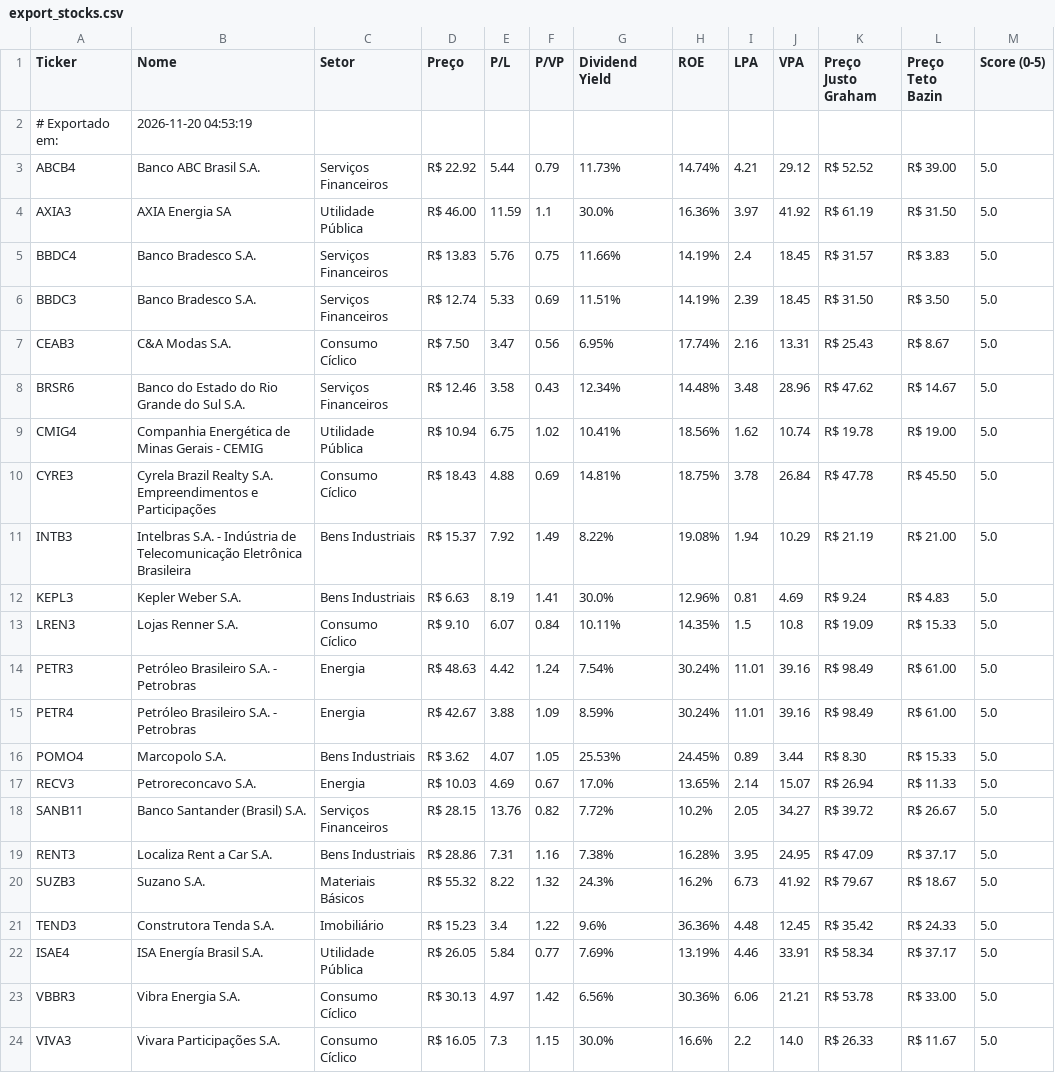
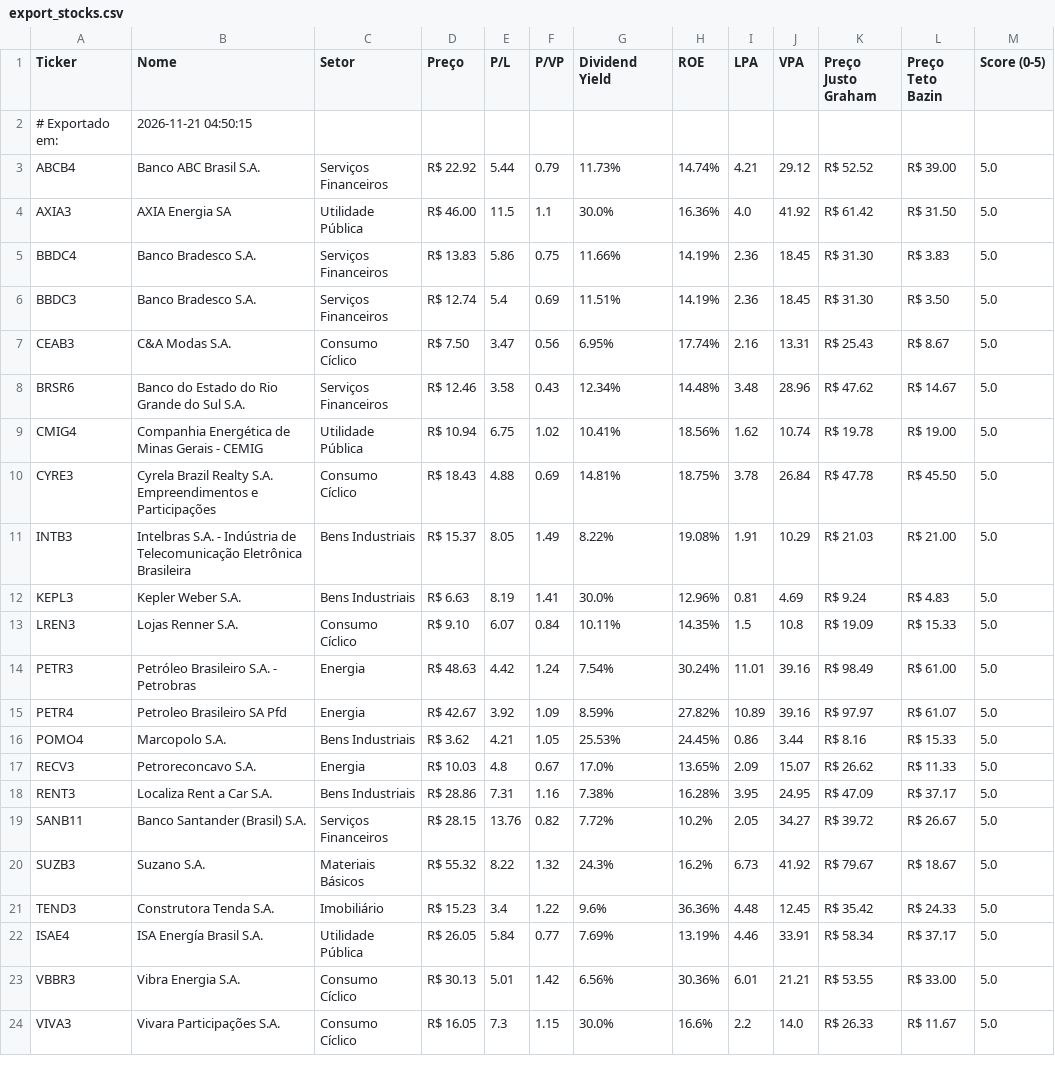
Before and after one commit to jucelinoss/radar_fundamentalista_b3, a CSV file: export_stocks.csv, drawn as a sheet; only a part is shown; the diff covers the shown part only.

```diff
--- a/export_stocks.csv
+++ b/export_stocks.csv
@@ -1,7 +1,7 @@
 Ticker,Nome,Setor,Preço,P/L,P/VP,Dividend Yield,ROE,LPA,VPA,Preço Justo Graham,Preço Teto Bazin,Score (0-5)
-# Exportado em:,2026-11-20 04:53:19,,,,,,,,,,,
+# Exportado em:,2026-11-21 04:50:15,,,,,,,,,,,
 ABCB4,Banco ABC Brasil S.A.,Serviços Financeiros,R$ 22.92,5.44,0.79,11.73%,14.74%,4.21,29.12,R$ 52.52,R$ 39.00,5.0
-AXIA3,AXIA Energia SA,Utilidade Pública,R$ 46.00,11.59,1.1,30.0%,16.36%,3.97,41.92,R$ 61.19,R$ 31.50,5.0
-BBDC4,Banco Bradesco S.A.,Serviços Financeiros,R$ 13.83,5.76,0.75,11.66%,14.19%,2.4,18.45,R$ 31.57,R$ 3.83,5.0
-BBDC3,Banco Bradesco S.A.,Serviços Financeiros,R$ 12.74,5.33,0.69,11.51%,14.19%,2.39,18.45,R$ 31.50,R$ 3.50,5.0
+AXIA3,AXIA Energia SA,Utilidade Pública,R$ 46.00,11.5,1.1,30.0%,16.36%,4.0,41.92,R$ 61.42,R$ 31.50,5.0
+BBDC4,Banco Bradesco S.A.,Serviços Financeiros,R$ 13.83,5.86,0.75,11.66%,14.19%,2.36,18.45,R$ 31.30,R$ 3.83,5.0
+BBDC3,Banco Bradesco S.A.,Serviços Financeiros,R$ 12.74,5.4,0.69,11.51%,14.19%,2.36,18.45,R$ 31.30,R$ 3.50,5.0
 CEAB3,C&A Modas S.A.,Consumo Cíclico,R$ 7.50,3.47,0.56,6.95%,17.74%,2.16,13.31,R$ 25.43,R$ 8.67,5.0
@@ -10,3 +10,3 @@ CMIG4,Companhia Energética de Minas Gerais - CEMIG,Utilidade Pública,R$ 10.94,
 CYRE3,Cyrela Brazil Realty S.A. Empreendimentos e Participações,Consumo Cíclico,R$ 18.43,4.88,0.69,14.81%,18.75%,3.78,26.84,R$ 47.78,R$ 45.50,5.0
-INTB3,Intelbras S.A. - Indústria de Telecomunicação Eletrônica Brasileira,Bens Industriais,R$ 15.37,7.92,1.49,8.22%,19.08%,1.94,10.29,R$ 21.19,R$ 21.00,5.0
+INTB3,Intelbras S.A. - Indústria de Telecomunicação Eletrônica Brasileira,Bens Industriais,R$ 15.37,8.05,1.49,8.22%,19.08%,1.91,10.29,R$ 21.03,R$ 21.00,5.0
 KEPL3,Kepler Weber S.A.,Bens Industriais,R$ 6.63,8.19,1.41,30.0%,12.96%,0.81,4.69,R$ 9.24,R$ 4.83,5.0
@@ -14,7 +14,7 @@ LREN3,Lojas Renner S.A.,Consumo Cíclico,R$ 9.10,6.07,0.84,10.11%,14.35%,1.5,10.
 PETR3,Petróleo Brasileiro S.A. - Petrobras,Energia,R$ 48.63,4.42,1.24,7.54%,30.24%,11.01,39.16,R$ 98.49,R$ 61.00,5.0
-PETR4,Petróleo Brasileiro S.A. - Petrobras,Energia,R$ 42.67,3.88,1.09,8.59%,30.24%,11.01,39.16,R$ 98.49,R$ 61.00,5.0
-POMO4,Marcopolo S.A.,Bens Industriais,R$ 3.62,4.07,1.05,25.53%,24.45%,0.89,3.44,R$ 8.30,R$ 15.33,5.0
-RECV3,Petroreconcavo S.A.,Energia,R$ 10.03,4.69,0.67,17.0%,13.65%,2.14,15.07,R$ 26.94,R$ 11.33,5.0
+PETR4,Petroleo Brasileiro SA Pfd,Energia,R$ 42.67,3.92,1.09,8.59%,27.82%,10.89,39.16,R$ 97.97,R$ 61.07,5.0
+POMO4,Marcopolo S.A.,Bens Industriais,R$ 3.62,4.21,1.05,25.53%,24.45%,0.86,3.44,R$ 8.16,R$ 15.33,5.0
+RECV3,Petroreconcavo S.A.,Energia,R$ 10.03,4.8,0.67,17.0%,13.65%,2.09,15.07,R$ 26.62,R$ 11.33,5.0
+RENT3,Localiza Rent a Car S.A.,Bens Industriais,R$ 28.86,7.31,1.16,7.38%,16.28%,3.95,24.95,R$ 47.09,R$ 37.17,5.0
 SANB11,Banco Santander (Brasil) S.A.,Serviços Financeiros,R$ 28.15,13.76,0.82,7.72%,10.2%,2.05,34.27,R$ 39.72,R$ 26.67,5.0
-RENT3,Localiza Rent a Car S.A.,Bens Industriais,R$ 28.86,7.31,1.16,7.38%,16.28%,3.95,24.95,R$ 47.09,R$ 37.17,5.0
 SUZB3,Suzano S.A.,Materiais Básicos,R$ 55.32,8.22,1.32,24.3%,16.2%,6.73,41.92,R$ 79.67,R$ 18.67,5.0
@@ -22,3 +22,3 @@ TEND3,Construtora Tenda S.A.,Imobiliário,R$ 15.23,3.4,1.22,9.6%,36.36%,4.48,12.
 ISAE4,ISA Energía Brasil S.A.,Utilidade Pública,R$ 26.05,5.84,0.77,7.69%,13.19%,4.46,33.91,R$ 58.34,R$ 37.17,5.0
-VBBR3,Vibra Energia S.A.,Consumo Cíclico,R$ 30.13,4.97,1.42,6.56%,30.36%,6.06,21.21,R$ 53.78,R$ 33.00,5.0
+VBBR3,Vibra Energia S.A.,Consumo Cíclico,R$ 30.13,5.01,1.42,6.56%,30.36%,6.01,21.21,R$ 53.55,R$ 33.00,5.0
 VIVA3,Vivara Participações S.A.,Consumo Cíclico,R$ 16.05,7.3,1.15,30.0%,16.6%,2.2,14.0,R$ 26.33,R$ 11.67,5.0
```
Also changed, not shown: 4 added rows, 4 removed rows, 3 moved rows and 62 edited cells elsewhere in this file, export_fiis.csv, 4 other files.
